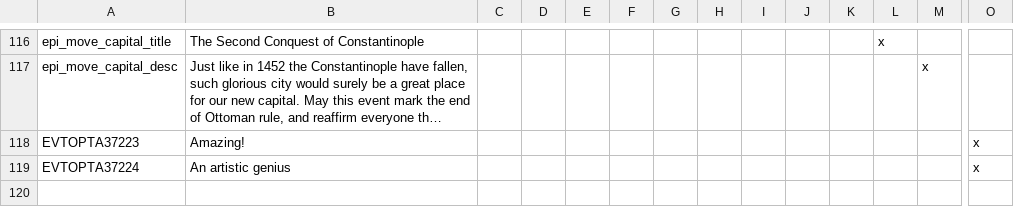
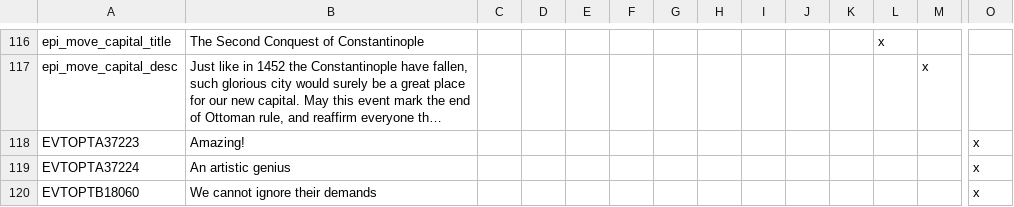
Before and after one commit to gnometa/concert-of-europe, a CSV file: CoE_RoI_R/localisation/newCE.csv, drawn as a sheet; only a part is shown, gaps mark what is left out; long unchanged cells end in …; rows hold the shown columns only; the diff names each change by its address in the sheet, - before the commit and + after, or states it on an @@ line.

```diff
--- a/CoE_RoI_R/localisation/newCE.csv
+++ b/CoE_RoI_R/localisation/newCE.csv
+row 120: EVTOPTB18060 | We cannot ignore their demands |  |  |  |  |  |  |  |  |  |  |  | x
```
Also changed, not shown: 4 other files.
